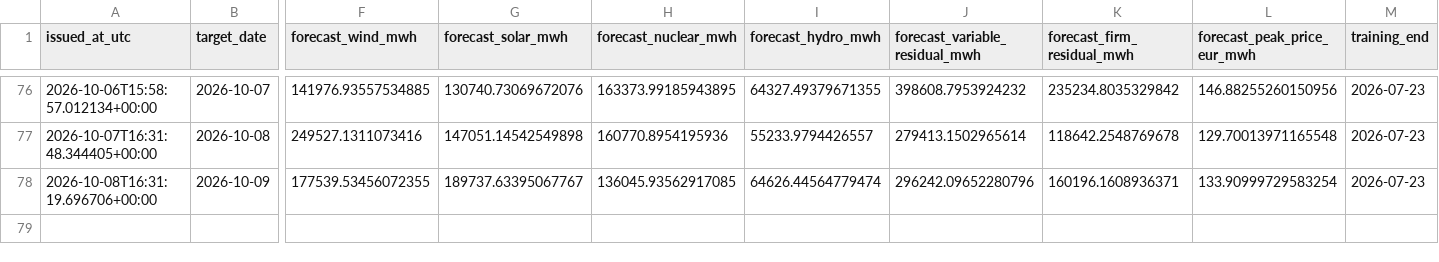
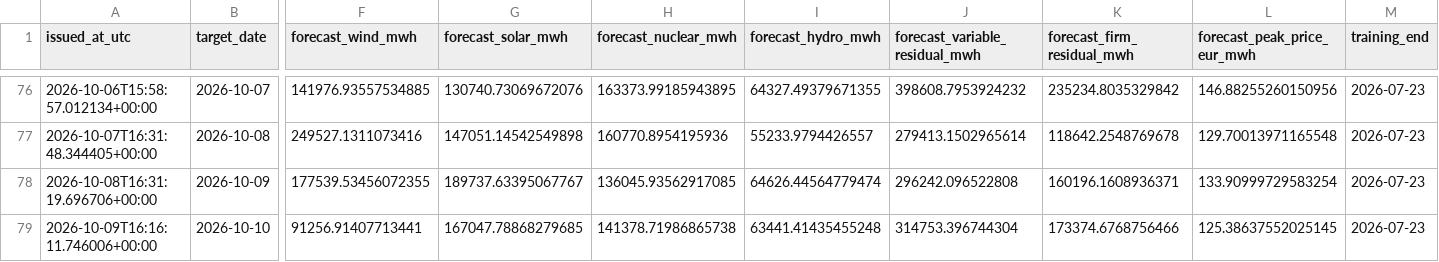
Before and after one commit to Evanssdas/Spain-Market-Platform, a CSV file: logs/forecast_log.csv, drawn as a sheet; only a part is shown, gaps mark what is left out; rows hold the shown columns only; the diff names each change by its address in the sheet, - before the commit and + after, or states it on an @@ line.

```diff
--- a/logs/forecast_log.csv
+++ b/logs/forecast_log.csv
-J78 (forecast_variable_residual_mwh): 296242.09652280796
+J78 (forecast_variable_residual_mwh): 296242.096522808
+row 79: 2026-10-09T16:16:11.746006+00:00 | 2026-10-10 | 91256.91407713441 | 167047.78868279685 | 141378.71986865738 | 63441.41435455248 | 314753.396744304 | 173374.6768756466 | 125.38637552025145 | 2026-07-23
```
Also changed, not shown: data/processed/prices_daily.csv, 4 other files.
